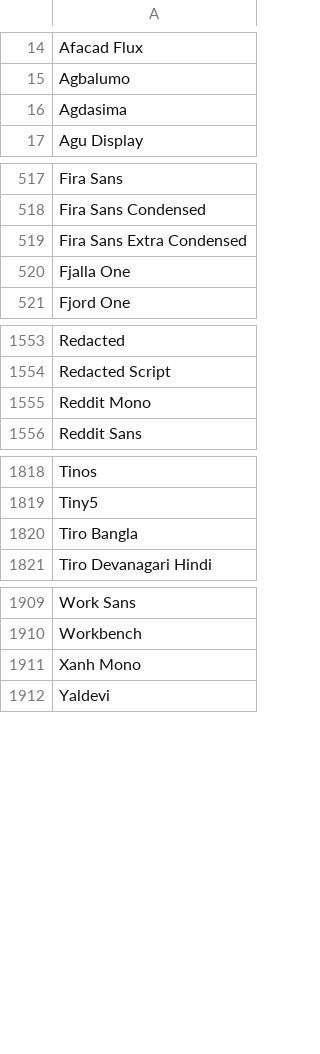
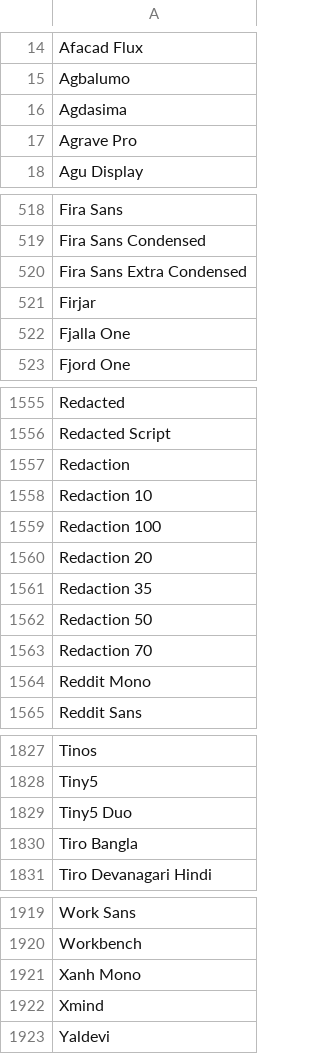
Before and after one commit to WordPressBugBounty/plugins-smart-slider-3, a CSV file: smart-slider-3/Nextend/Framework/Font/Sources/GoogleFonts/families.csv, drawn as a sheet; only a part is shown, gaps mark what is left out; the diff names each change by its address in the sheet, - before the commit and + after, or states it on an @@ line.

```diff
--- a/smart-slider-3/Nextend/Framework/Font/Sources/GoogleFonts/families.csv
+++ b/smart-slider-3/Nextend/Framework/Font/Sources/GoogleFonts/families.csv
+row 17: Agrave Pro
+row 521: Firjar
+row 1557: Redaction
+row 1558: Redaction 10
+row 1559: Redaction 100
+row 1560: Redaction 20
+row 1561: Redaction 35
+row 1562: Redaction 50
+row 1563: Redaction 70
+row 1829: Tiny5 Duo
+row 1922: Xmind
```
Also changed, not shown: 10 other files.
